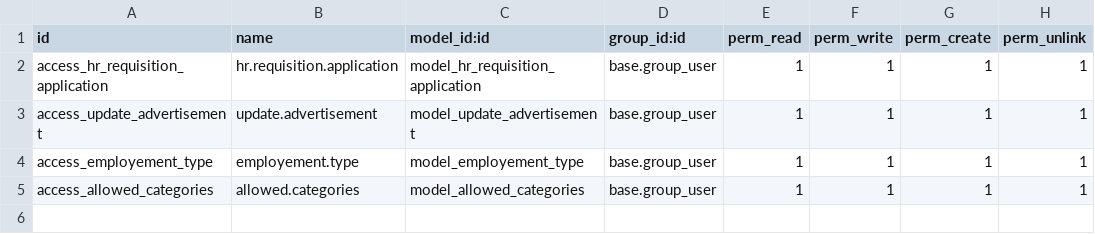
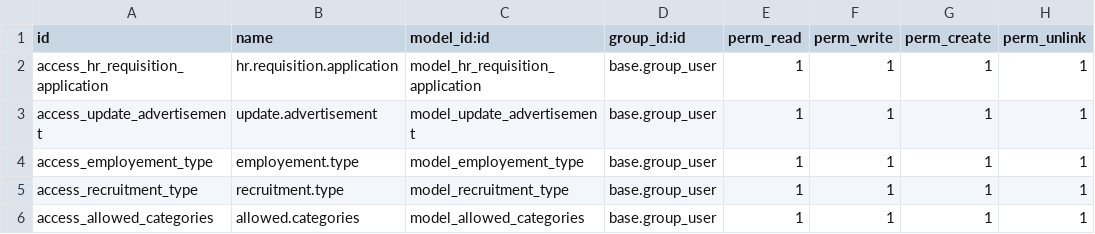
Before and after one commit to gotorishab/stpi, a CSV file: stpi_hr_recruitment/security/ir.model.access.csv, drawn as a sheet; the diff names each change by its address in the sheet, - before the commit and + after, or states it on an @@ line.

```diff
--- a/stpi_hr_recruitment/security/ir.model.access.csv
+++ b/stpi_hr_recruitment/security/ir.model.access.csv
+row 5: access_recruitment_type | recruitment.type | model_recruitment_type | base.group_user | 1 | 1 | 1 | 1
```
Also changed, not shown: 7 other files.
